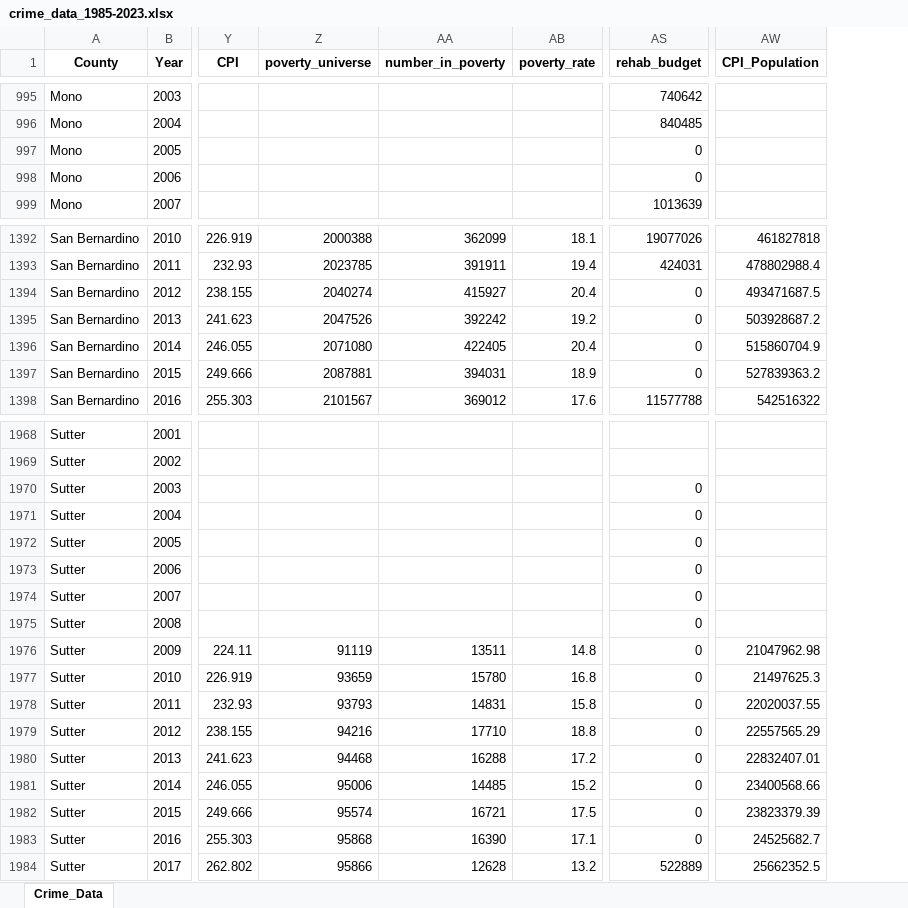
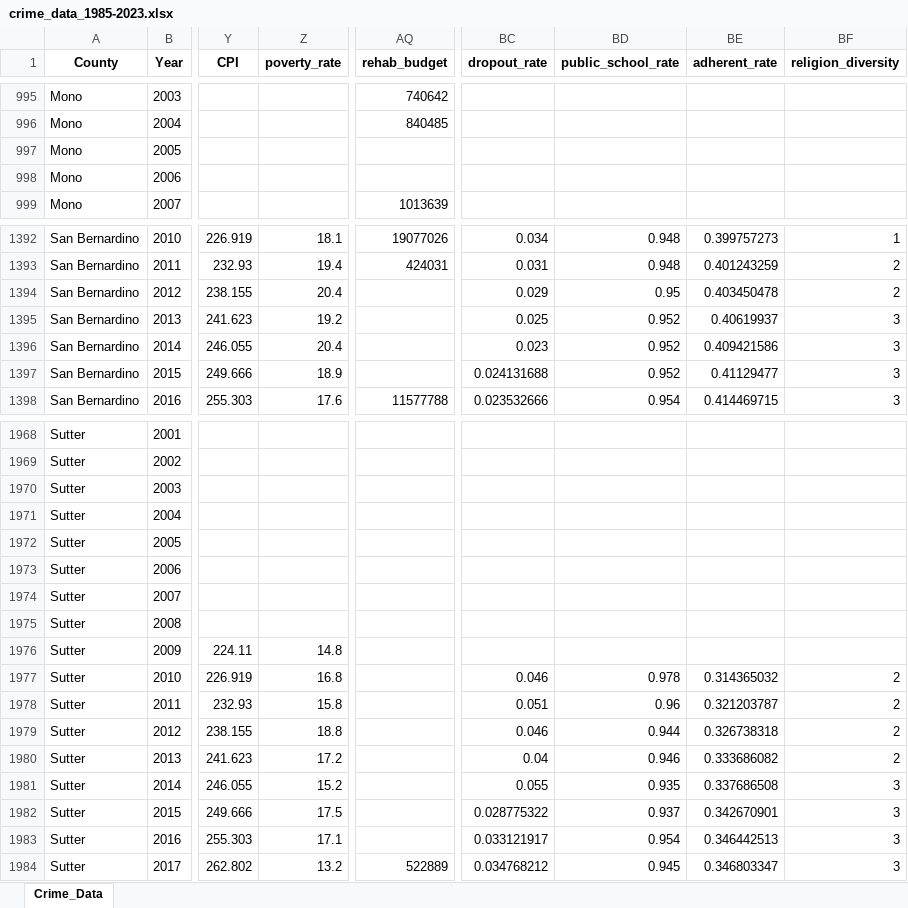
Before and after one commit to git-loa/CrimePatternsProject, an Excel workbook: dataset/crime_data_1985-2023.xlsx, sheet Crime_Data, drawn as a sheet; only a part is shown, gaps mark what is left out; values as stored, in another font and other column widths than the file's, no borders; removed rows and columns are numbered as before the commit, all else as after; the diff covers the shown part only; the diff names each change by its address in the sheet, - before the commit and + after, or states it on an @@ line.

Commit message:
I have created a folder called Final, in it I have added files for loading raw data, turning the raw data into features and a file with the model. We still need a file for EDA and to add residual plots.

```diff
--- a/dataset/crime_data_1985-2023.xlsx (sheet Crime_Data)
+++ b/dataset/crime_data_1985-2023.xlsx (sheet Crime_Data)
-column Z (poverty_universe), rows 1392-1398: 2000388 | 2023785 | 2040274 | 2047526 | 2071080 | 2087881 | 2101567; rows 1976-1984: 91119 | 93659 | 93793 | 94216 | 94468 | 95006 | 95574 | 95868 | 95866
-column AA (number_in_poverty), rows 1392-1398: 362099 | 391911 | 415927 | 392242 | 422405 | 394031 | 369012; rows 1976-1984: 13511 | 15780 | 14831 | 17710 | 16288 | 14485 | 16721 | 16390 | 12628
-column AW (CPI_Population), rows 1392-1398: 461827818 | 478802988.4 | 493471687.5 | 503928687.2 | 515860704.9 | 527839363.2 | 542516322; rows 1976-1984: 21047962.98 | 21497625.3 | 22020037.55 | 22557565.29 | 22832407.01 | 23400568.66 | 23823379.39 | 24525682.7 | 25662352.5
+column BC (dropout_rate), rows 1392-1398: 0.034 | 0.031 | 0.029 | 0.025 | 0.023 | 0.024131688 | 0.023532666; rows 1977-1984: 0.046 | 0.051 | 0.046 | 0.04 | 0.055 | 0.028775322 | 0.033121917 | 0.034768212
+column BD (public_school_rate), rows 1392-1398: 0.948 | 0.948 | 0.95 | 0.952 | 0.952 | 0.952 | 0.954; rows 1977-1984: 0.978 | 0.96 | 0.944 | 0.946 | 0.935 | 0.937 | 0.954 | 0.945
+column BE (adherent_rate), rows 1392-1398: 0.399757273 | 0.401243259 | 0.403450478 | 0.40619937 | 0.409421586 | 0.41129477 | 0.414469715; rows 1977-1984: 0.314365032 | 0.321203787 | 0.326738318 | 0.333686082 | 0.337686508 | 0.342670901 | 0.346442513 | 0.346803347
+column BF (religion_diversity), rows 1392-1398: 1 | 2 | 2 | 3 | 3 | 3 | 3; rows 1977-1984: 2 | 2 | 2 | 2 | 3 | 3 | 3 | 3
-AQ997:AQ998 (rehab_budget): 0
+AQ997:AQ998 (rehab_budget): (empty)
-AQ1394:AQ1397 (rehab_budget): 0
+AQ1394:AQ1397 (rehab_budget): (empty)
-AQ1970:AQ1983 (rehab_budget): 0
+AQ1970:AQ1983 (rehab_budget): (empty)
```
Also changed, not shown: 51 edited cells elsewhere in this sheet, data/tentative_final.xlsx, data/tentative_final_with_NaN.xlsx, 12 other files.
